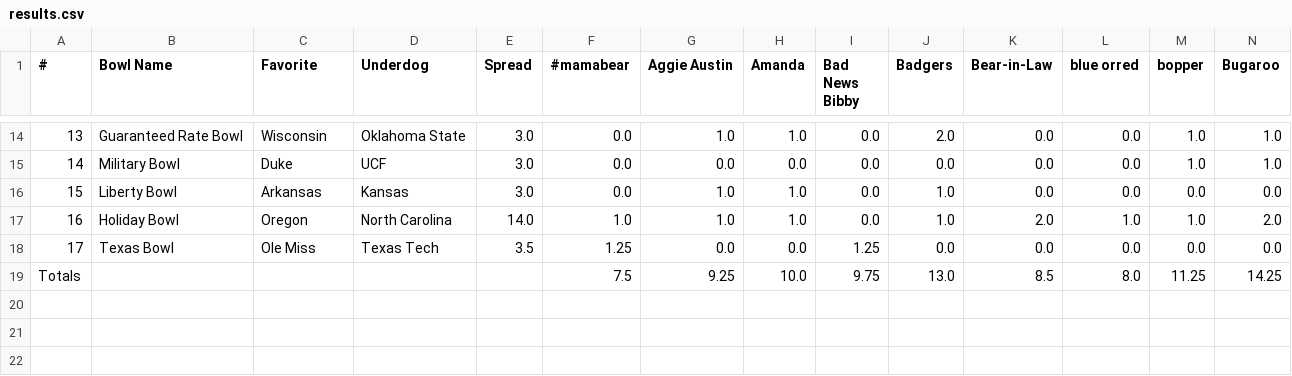
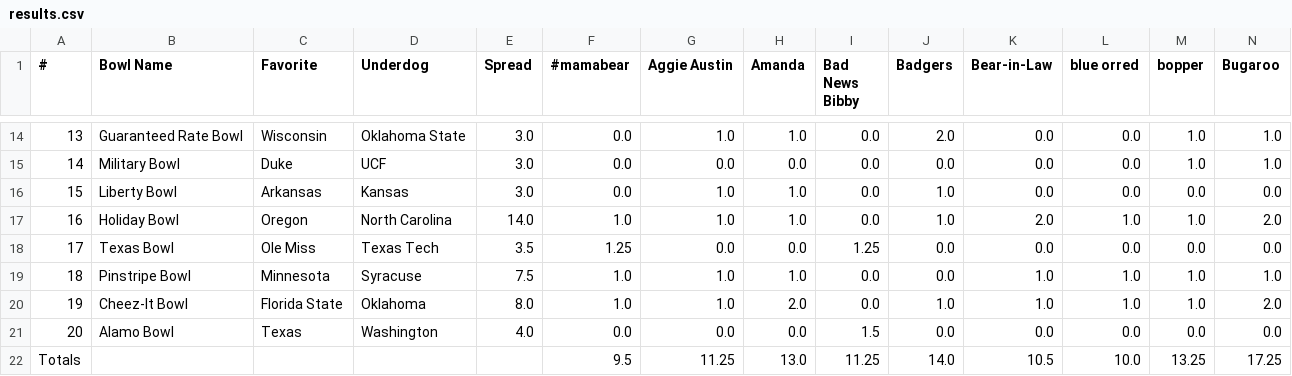
Before and after one commit to jorodo/jorodo.github.io, a CSV file: bowl_pool/2022-2023/results.csv, drawn as a sheet; only a part is shown, gaps mark what is left out; removed rows and columns are numbered as before the commit, all else as after; rows hold the shown columns only; the diff names each change by its address in the sheet, - before the commit and + after, or states it on an @@ line.

```diff
--- a/bowl_pool/2022-2023/results.csv
+++ b/bowl_pool/2022-2023/results.csv
-row 19: Totals |  |  |  |  | 7.5 | 9.25 | 10.0 | 9.75 | 13.0 | 8.5 | 8.0 | 11.25 | 14.25
+row 19: 18 | Pinstripe Bowl | Minnesota | Syracuse | 7.5 | 1.0 | 1.0 | 1.0 | 0.0 | 0.0 | 1.0 | 1.0 | 1.0 | 1.0
+row 20: 19 | Cheez-It Bowl | Florida State | Oklahoma | 8.0 | 1.0 | 1.0 | 2.0 | 0.0 | 1.0 | 1.0 | 1.0 | 1.0 | 2.0
+row 21: 20 | Alamo Bowl | Texas | Washington | 4.0 | 0.0 | 0.0 | 0.0 | 1.5 | 0.0 | 0.0 | 0.0 | 0.0 | 0.0
+row 22: Totals |  |  |  |  | 9.5 | 11.25 | 13.0 | 11.25 | 14.0 | 10.5 | 10.0 | 13.25 | 17.25
```
Also changed, not shown: bowl_pool/2022-2023/rankings.csv, 9 other files.
